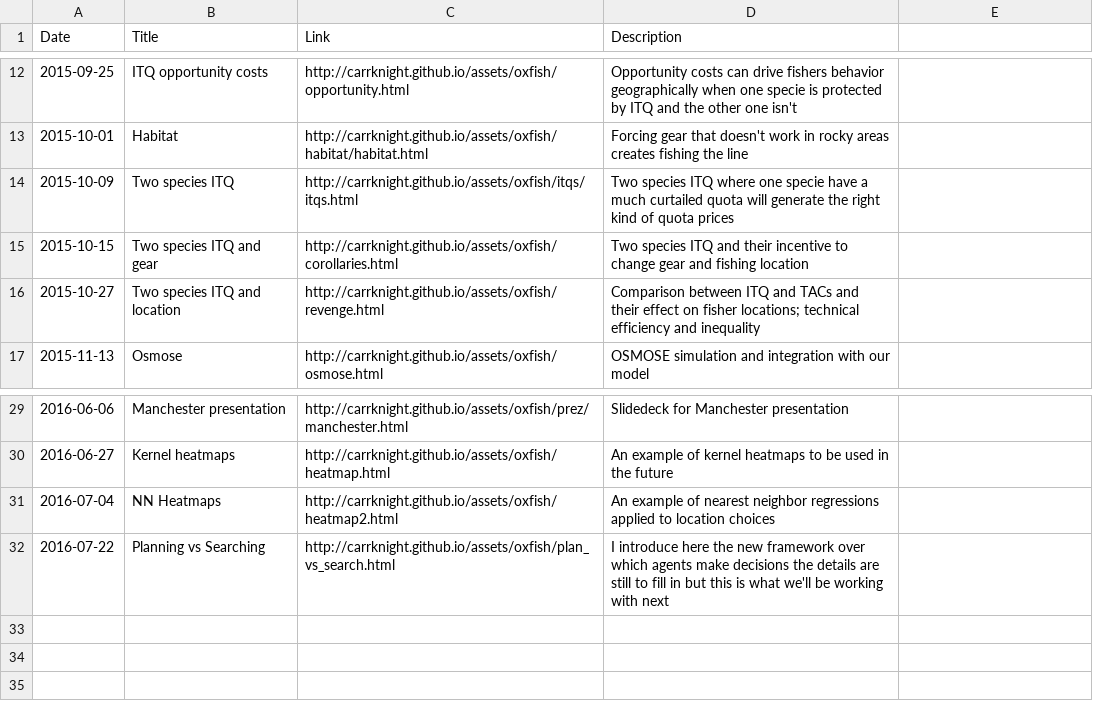
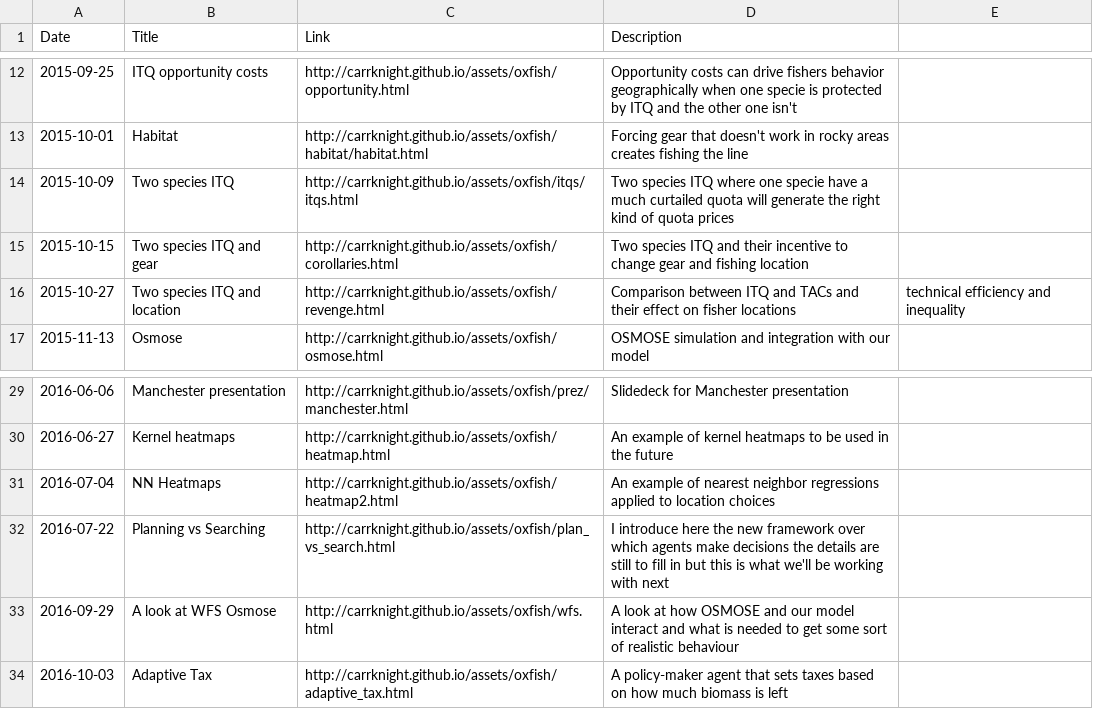
Before and after one commit to CarrKnight/carrknight.github.io, a CSV file: assets/html_demos.csv, drawn as a sheet; only a part is shown, gaps mark what is left out; the diff names each change by its address in the sheet, - before the commit and + after, or states it on an @@ line.

Commit message:
adaptive tax demo

```diff
--- a/assets/html_demos.csv
+++ b/assets/html_demos.csv
-D16 (Description): …on fisher locations; technical efficiency and inequality
+D16 (Description): …on fisher locations
-E16: (empty)
+E16: technical efficiency and inequality
+row 33: 2016-09-29 | A look at WFS Osmose | http://carrknight.github.io/assets/oxfish/wfs.html | A look at how OSMOSE and our model interact and what is needed to get some sort of realistic behaviour
+row 34: 2016-10-03 | Adaptive Tax | http://carrknight.github.io/assets/oxfish/adaptive_tax.html | A policy-maker agent that sets taxes based on how much biomass is left
```
Also changed, not shown: 5 other files.
